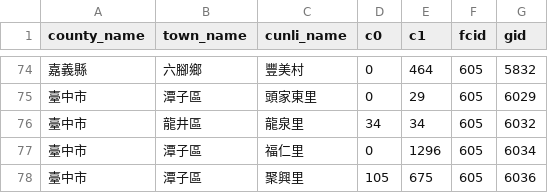
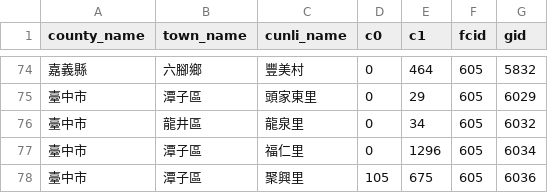
Before and after one commit to kiang/service.taipower.com.tw, a CSV file: docs/cunli.csv, drawn as a sheet; only a part is shown, gaps mark what is left out.

```diff
--- a/docs/cunli.csv
+++ b/docs/cunli.csv
@@ -75,3 +75,3 @@ county_name,town_name,cunli_name,c0,c1,fcid,gid
 臺中市,潭子區,頭家東里,0,29,605,6029
-臺中市,龍井區,龍泉里,34,34,605,6032
+臺中市,龍井區,龍泉里,0,34,605,6032
 臺中市,潭子區,福仁里,0,1296,605,6034
```
Also changed, not shown: docs/taipower.csv.
